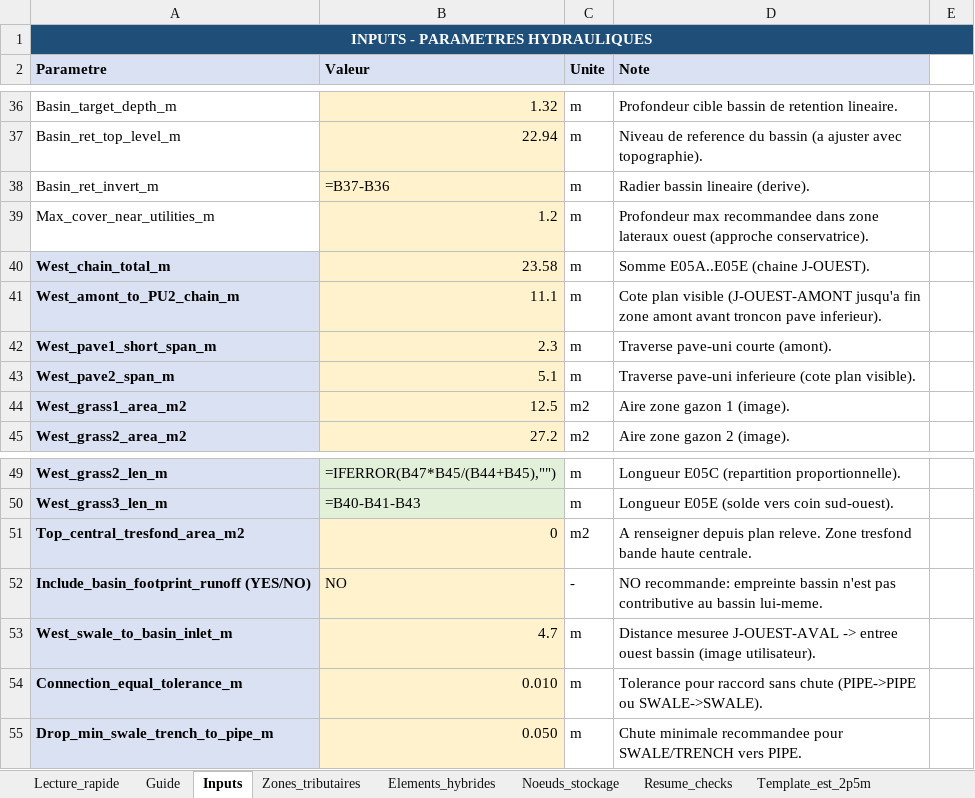
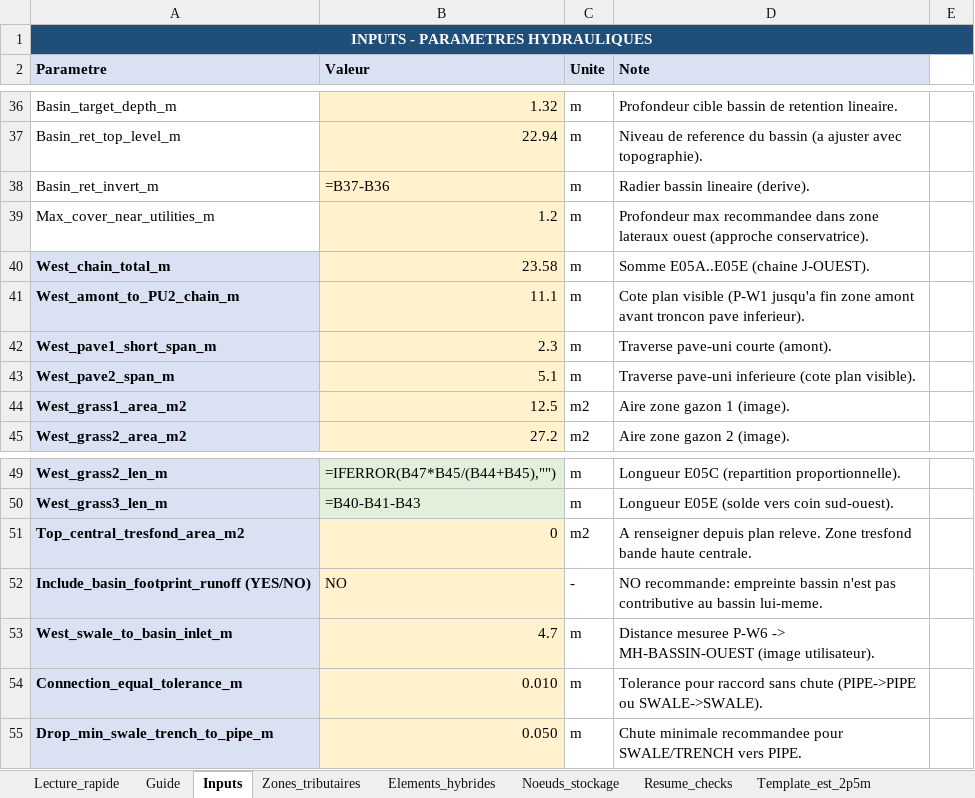
Before and after one commit to acon560-prog/idf-web-app, an Excel workbook: engineering/drainage-design/Reseau_tresfond_hybride_retention_07_08.xlsx, sheet Inputs, drawn as a sheet; only a part is shown, gaps mark what is left out; values as stored, in another font and other column widths than the file's, no borders; formulas without a stored value are shown as written; the diff names each change by its address in the sheet, - before the commit and + after, or states it on an @@ line.

```diff
--- a/engineering/drainage-design/Reseau_tresfond_hybride_retention_07_08.xlsx (sheet Inputs)
+++ b/engineering/drainage-design/Reseau_tresfond_hybride_retention_07_08.xlsx (sheet Inputs)
-D41 (Note): …plan visible (J-OUEST-AMONT jusqu'a fin…
+D41 (Note): …plan visible (P-W1 jusqu'a fin…
-D53 (Note): Distance mesuree J-OUEST-AVAL -> entree ouest bassin (image utilisateur).
+D53 (Note): Distance mesuree P-W6 -> MH-BASSIN-OUEST (image utilisateur).
```
Also changed, not shown: sheet Decision_Summary, sheet Elements_hybrides.
